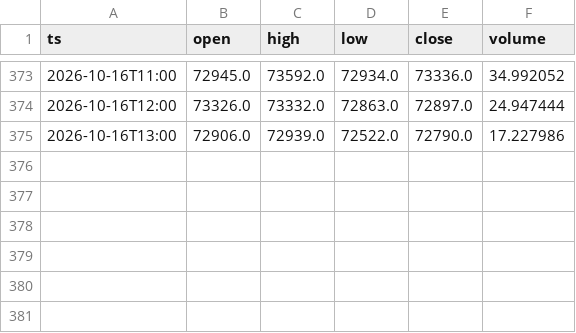
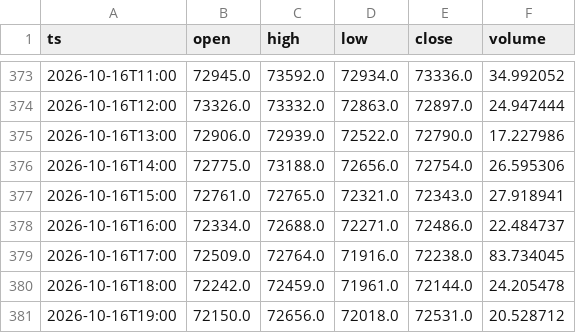
Before and after one commit to abrilcalle/academia-agentes, a CSV file: data/btc_eur_1h/2026-10.csv, drawn as a sheet; only a part is shown, gaps mark what is left out; the diff names each change by its address in the sheet, - before the commit and + after, or states it on an @@ line.

```diff
--- a/data/btc_eur_1h/2026-10.csv
+++ b/data/btc_eur_1h/2026-10.csv
+row 376: 2026-10-16T14:00 | 72775.0 | 73188.0 | 72656.0 | 72754.0 | 26.595306
+row 377: 2026-10-16T15:00 | 72761.0 | 72765.0 | 72321.0 | 72343.0 | 27.918941
+row 378: 2026-10-16T16:00 | 72334.0 | 72688.0 | 72271.0 | 72486.0 | 22.484737
+row 379: 2026-10-16T17:00 | 72509.0 | 72764.0 | 71916.0 | 72238.0 | 83.734045
+row 380: 2026-10-16T18:00 | 72242.0 | 72459.0 | 71961.0 | 72144.0 | 24.205478
+row 381: 2026-10-16T19:00 | 72150.0 | 72656.0 | 72018.0 | 72531.0 | 20.528712
```
Also changed, not shown: 1 other file.
